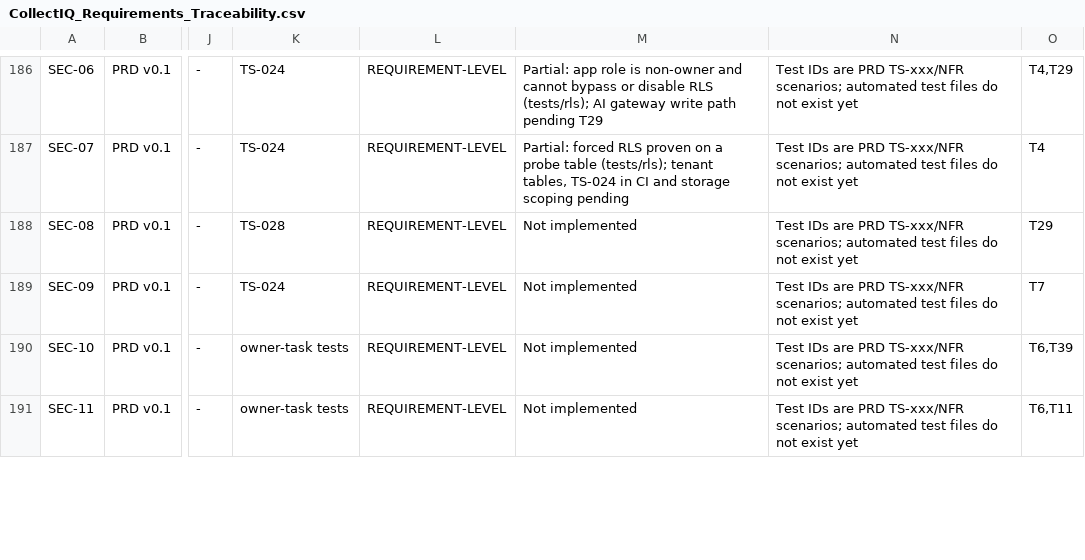
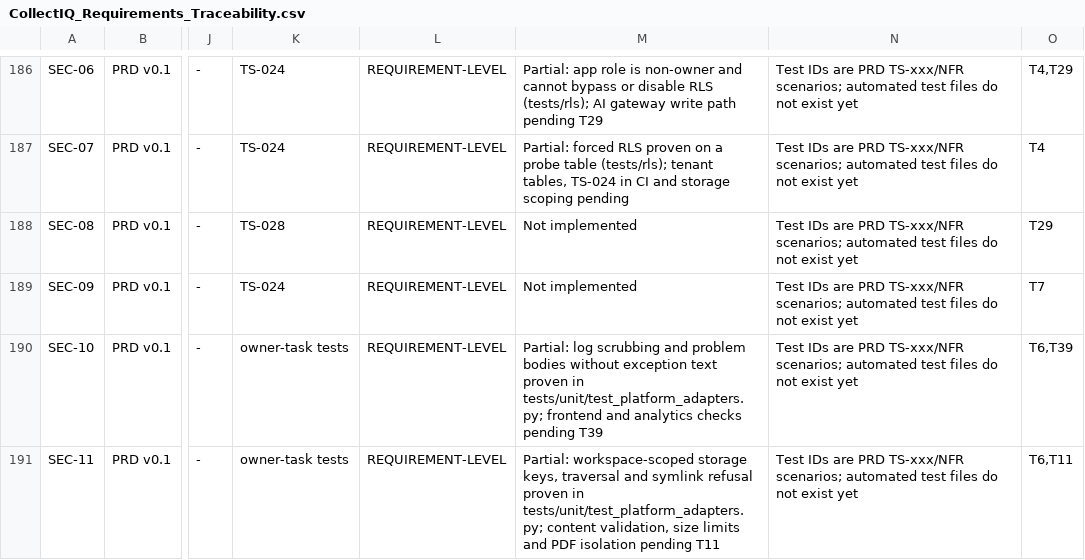
Before and after one commit to UniversalCodeBin/CollectIQ, a CSV file: CollectIQ_Requirements_Traceability.csv, drawn as a sheet; only a part is shown, gaps mark what is left out; the diff covers the shown part only; the diff names each change by its address in the sheet, - before the commit and + after, or states it on an @@ line.

Commit message:
feat(platform): idempotency, jobs, outbox and adapters
Workers claim across tenants only through a SECURITY DEFINER function with
FOR UPDATE SKIP LOCKED, then run each handler in tenant_tx. Handlers commit
with the fenced completion, so a worker that lost its lease cannot commit.

```diff
--- a/CollectIQ_Requirements_Traceability.csv
+++ b/CollectIQ_Requirements_Traceability.csv
-M190: Not implemented
+M190: Partial: log scrubbing and problem bodies without exception text proven in tests/unit/test_platform_adapters.py; frontend and analytics checks pending T39
-M191: Not implemented
+M191: Partial: workspace-scoped storage keys, traversal and symlink refusal proven in tests/unit/test_platform_adapters.py; content validation, size limits and PDF isolation pending T11
```
Also changed, not shown: 4 edited cells elsewhere in this file, 18 other files.
